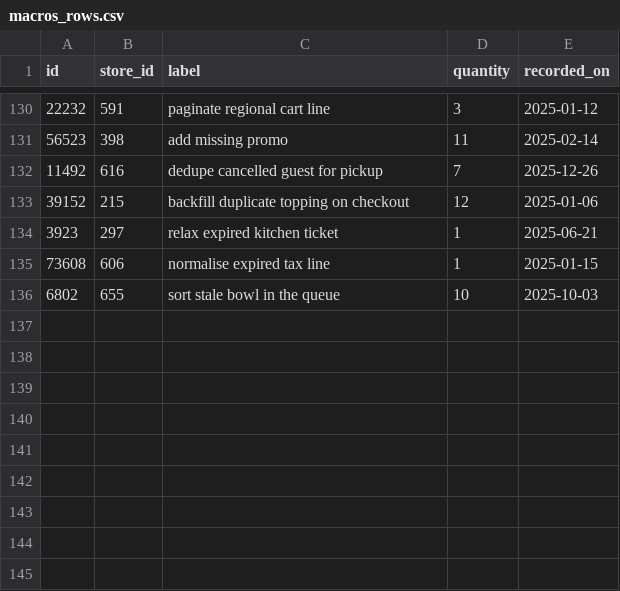
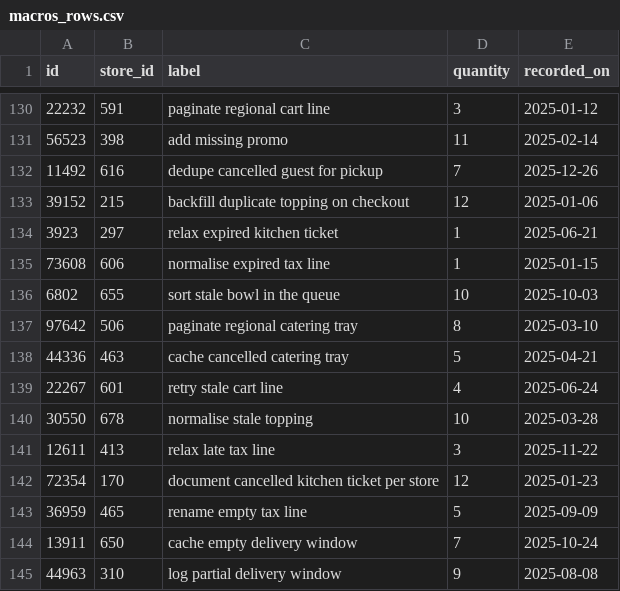
Before and after one commit to wwtdigital/copperpot-pricing-pipeline, a CSV file: seeds/generated/macros_rows.csv, drawn as a sheet; only a part is shown, gaps mark what is left out; the diff names each change by its address in the sheet, - before the commit and + after, or states it on an @@ line.

Commit message:
chore(macros): address review

```diff
--- a/seeds/generated/macros_rows.csv
+++ b/seeds/generated/macros_rows.csv
+row 137: 97642 | 506 | paginate regional catering tray | 8 | 2025-03-10
+row 138: 44336 | 463 | cache cancelled catering tray | 5 | 2025-04-21
+row 139: 22267 | 601 | retry stale cart line | 4 | 2025-06-24
+row 140: 30550 | 678 | normalise stale topping | 10 | 2025-03-28
+row 141: 12611 | 413 | relax late tax line | 3 | 2025-11-22
+row 142: 72354 | 170 | document cancelled kitchen ticket per store | 12 | 2025-01-23
+row 143: 36959 | 465 | rename empty tax line | 5 | 2025-09-09
+row 144: 13911 | 650 | cache empty delivery window | 7 | 2025-10-24
+row 145: 44963 | 310 | log partial delivery window | 9 | 2025-08-08
```
Also changed, not shown: 1 other file.
